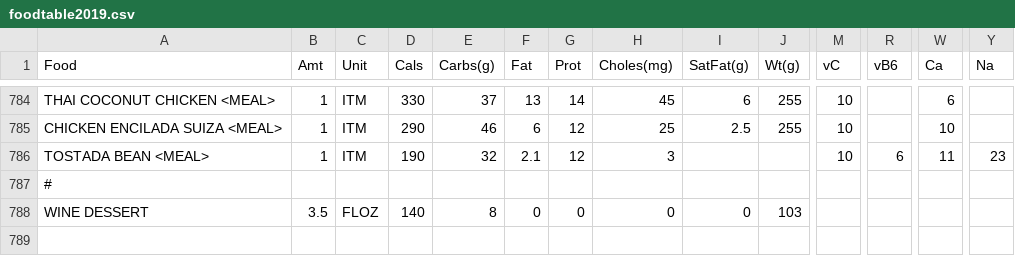
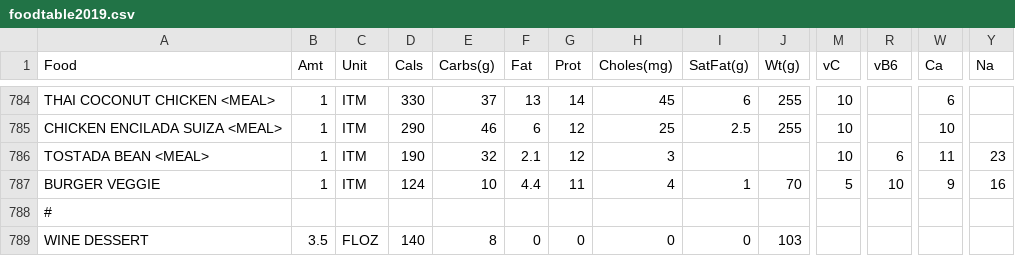
Before and after one commit to mat8025/GAPPS, a CSV file: APPS/CalCounter/foodtable2019.csv, drawn as a sheet; only a part is shown, gaps mark what is left out; rows hold the shown columns only; the diff names each change by its address in the sheet, - before the commit and + after, or states it on an @@ line.

```diff
--- a/APPS/CalCounter/foodtable2019.csv
+++ b/APPS/CalCounter/foodtable2019.csv
+row 787: BURGER VEGGIE | 1 | ITM | 124 | 10 | 4.4 | 11 | 4 | 1 | 70 | 5 | 10 | 9 | 16
```
Also changed, not shown: APPS/CalCounter/newfoods.csv, 16 other files.
